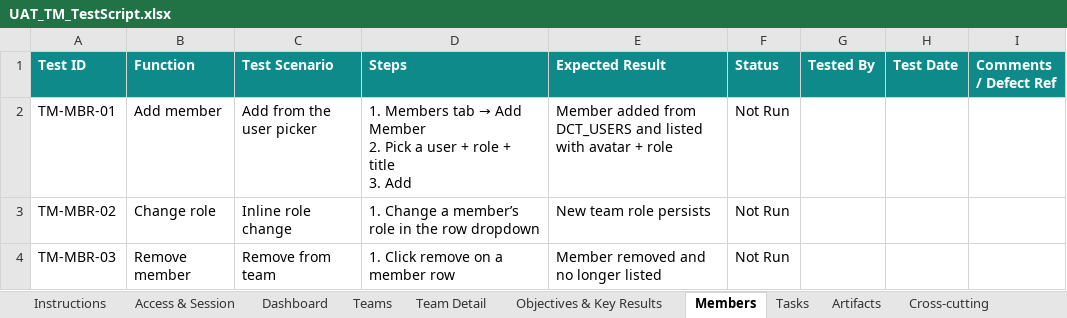
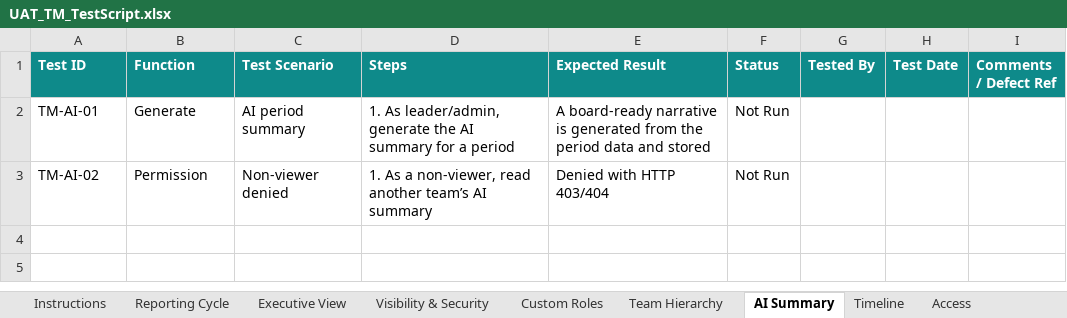
Before and after one commit to HanyGhareb/DCT-Task-Management, an Excel workbook: final apps/TM/UAT/UAT_TM_TestScript.xlsx, sheet AI Summary, drawn as a sheet; values as stored, in another font and other column widths than the file's, no borders; conditional formats not drawn; removed rows and columns are numbered as before the commit, all else as after; ↵ is a line break in a cell; the diff names each change by its address in the sheet, - before the commit and + after, or states it on an @@ line.

```diff
--- a/final apps/TM/UAT/UAT_TM_TestScript.xlsx (sheet AI Summary)
+++ b/final apps/TM/UAT/UAT_TM_TestScript.xlsx (sheet AI Summary)
-sheet tab: Access & Session
+sheet tab: Reporting Cycle
-sheet tab: Dashboard
+sheet tab: Executive View
-sheet tab: Teams
+sheet tab: Visibility & Security
-sheet tab: Team Detail
+sheet tab: Custom Roles
-sheet tab: Objectives & Key Results
+sheet tab: Team Hierarchy
-sheet tab: Members
+sheet tab: AI Summary
-sheet tab: Tasks
+sheet tab: Timeline
-sheet tab: Artifacts
+sheet tab: Access
-sheet tab: Cross-cutting
-row 2: TM-MBR-01 | Add member | Add from the user picker | 1. Members tab → Add Member ↵ 2. Pick a user + role + title ↵ 3. Add | Member added from DCT_USERS and listed with avatar + role | Not Run
-row 3: TM-MBR-02 | Change role | Inline role change | 1. Change a member’s role in the row dropdown | New team role persists | Not Run
-row 4: TM-MBR-03 | Remove member | Remove from team | 1. Click remove on a member row | Member removed and no longer listed | Not Run
+row 2: TM-AI-01 | Generate | AI period summary | 1. As leader/admin, generate the AI summary for a period | A board-ready narrative is generated from the period data and stored | Not Run
+row 3: TM-AI-02 | Permission | Non-viewer denied | 1. As a non-viewer, read another team’s AI summary | Denied with HTTP 403/404 | Not Run
```
Also changed, not shown: sheet Reporting Cycle, sheet Team Hierarchy, sheet Visibility & Security, sheet Timeline, sheet Access, sheet Executive View, 2 more sheets, 52 other files.
